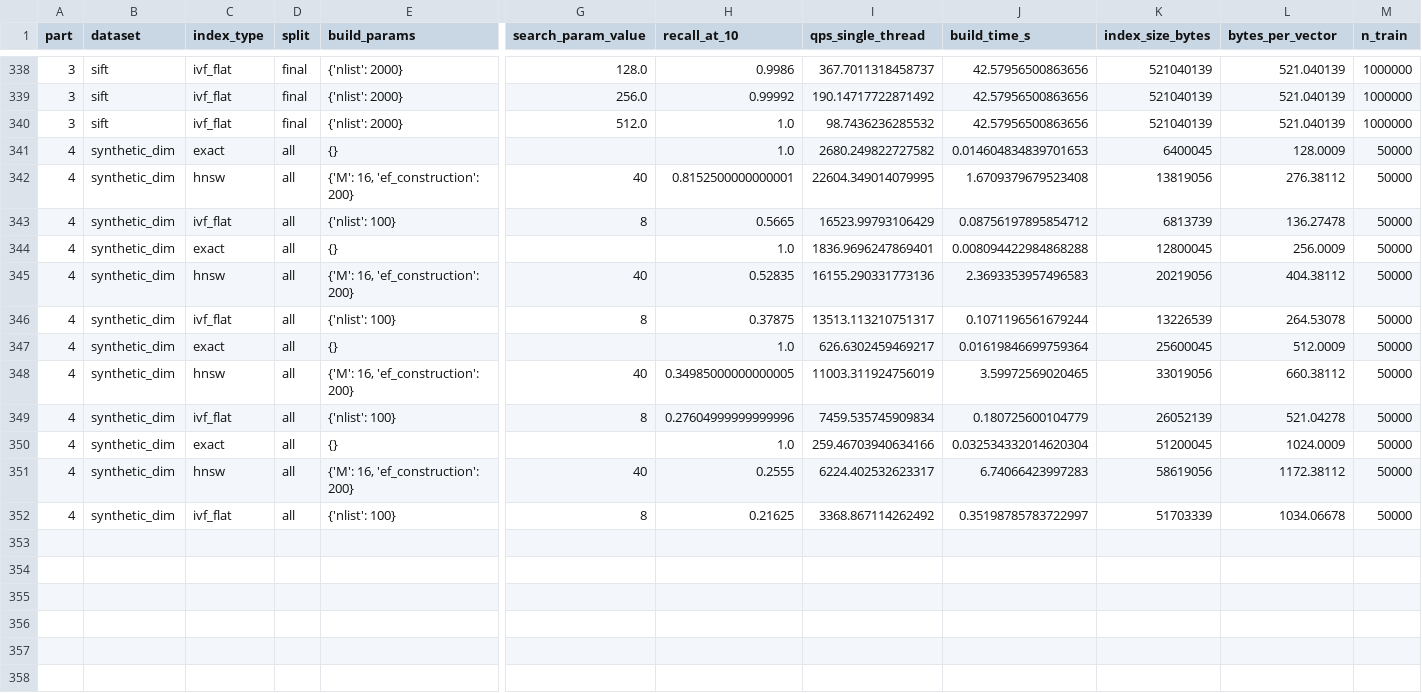
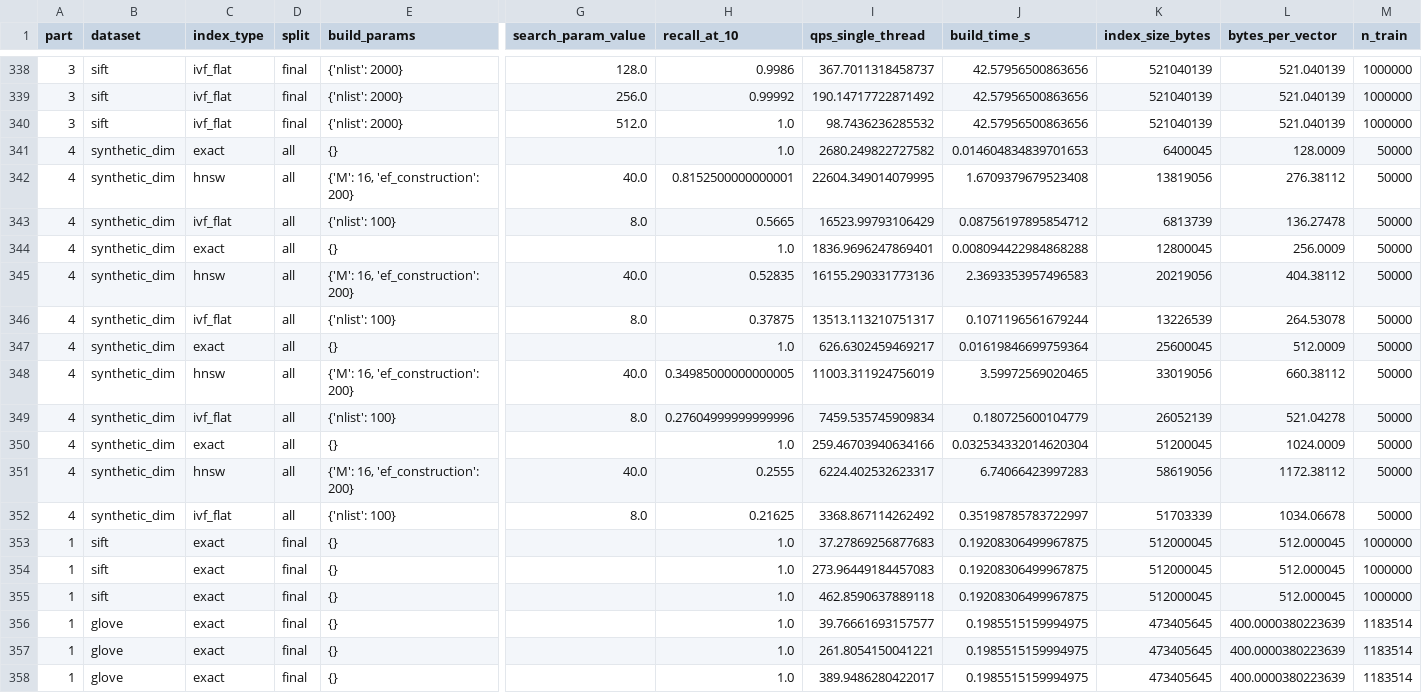
Before and after one commit to siddardhakumar2003/Information-Retrieval-Extraction, a CSV file: Assignment-3/results/results.csv, drawn as a sheet; only a part is shown, gaps mark what is left out; rows hold the shown columns only; the diff names each change by its address in the sheet, - before the commit and + after, or states it on an @@ line.

```diff
--- a/Assignment-3/results/results.csv
+++ b/Assignment-3/results/results.csv
-G342 (search_param_value): 40
+G342 (search_param_value): 40.0
-G343 (search_param_value): 8
+G343 (search_param_value): 8.0
-G345 (search_param_value): 40
+G345 (search_param_value): 40.0
-G346 (search_param_value): 8
+G346 (search_param_value): 8.0
-G348 (search_param_value): 40
+G348 (search_param_value): 40.0
-G349 (search_param_value): 8
+G349 (search_param_value): 8.0
-G351 (search_param_value): 40
+G351 (search_param_value): 40.0
-G352 (search_param_value): 8
+G352 (search_param_value): 8.0
+row 353: 1 | sift | exact | final | {} |  | 1.0 | 37.27869256877683 | 0.19208306499967875 | 512000045 | 512.000045 | 1000000
+row 354: 1 | sift | exact | final | {} |  | 1.0 | 273.96449184457083 | 0.19208306499967875 | 512000045 | 512.000045 | 1000000
+row 355: 1 | sift | exact | final | {} |  | 1.0 | 462.8590637889118 | 0.19208306499967875 | 512000045 | 512.000045 | 1000000
+row 356: 1 | glove | exact | final | {} |  | 1.0 | 39.76661693157577 | 0.1985515159994975 | 473405645 | 400.0000380223639 | 1183514
+row 357: 1 | glove | exact | final | {} |  | 1.0 | 261.8054150041221 | 0.1985515159994975 | 473405645 | 400.0000380223639 | 1183514
+row 358: 1 | glove | exact | final | {} |  | 1.0 | 389.9486280422017 | 0.1985515159994975 | 473405645 | 400.0000380223639 | 1183514
```
Also changed, not shown: 7 other files.
